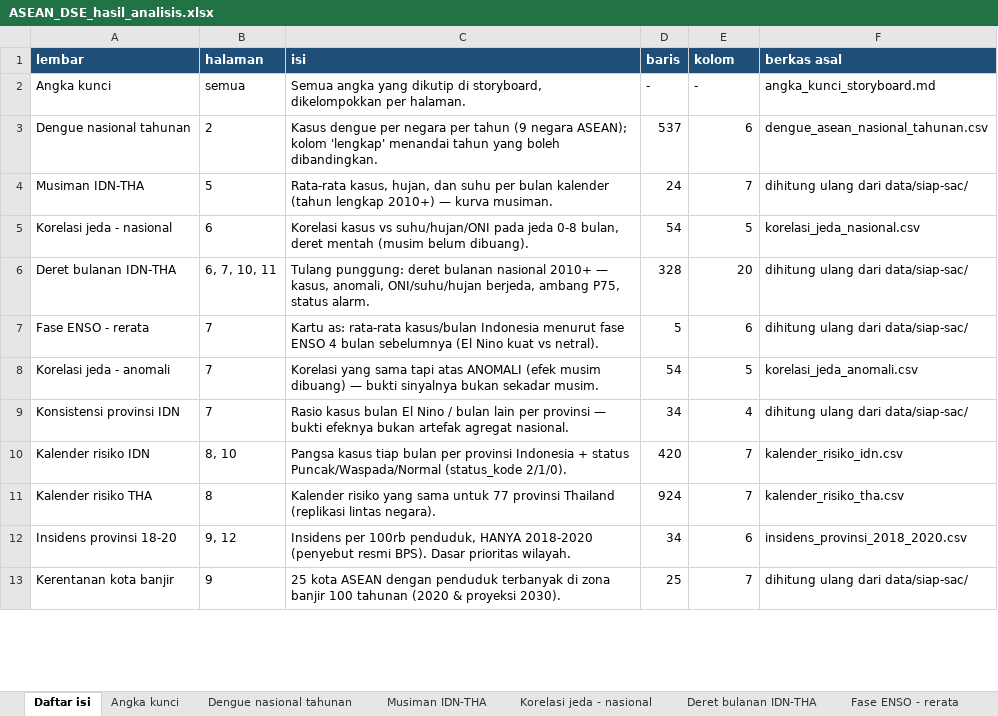
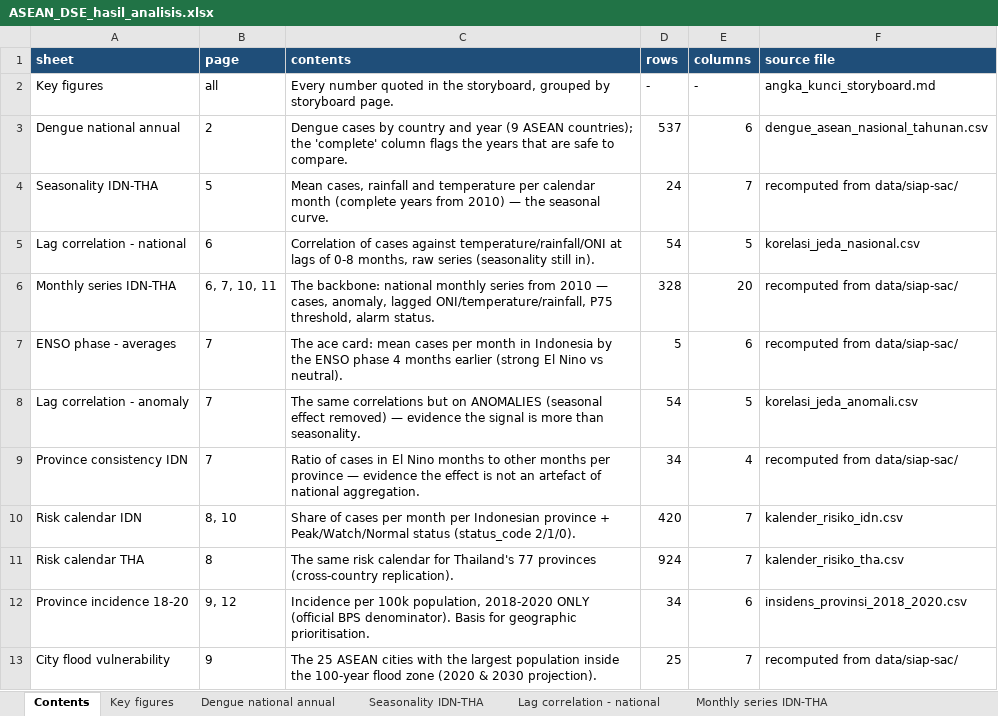
Before and after one commit to Alvnvnc/AseanDSE-2026, an Excel workbook: ekspor-xlsx/ASEAN_DSE_hasil_analisis.xlsx, sheet Contents, drawn as a sheet; only a part is shown; values as stored, in another font and other column widths than the file's, no borders; removed rows and columns are numbered as before the commit, all else as after; the diff covers the shown part only; the diff names each change by its address in the sheet, - before the commit and + after, or states it on an @@ line.

```diff
--- a/ekspor-xlsx/ASEAN_DSE_hasil_analisis.xlsx (sheet Contents)
+++ b/ekspor-xlsx/ASEAN_DSE_hasil_analisis.xlsx (sheet Contents)
-sheet tab: Daftar isi
+sheet tab: Contents
-sheet tab: Angka kunci
+sheet tab: Key figures
-sheet tab: Dengue nasional tahunan
+sheet tab: Dengue national annual
-sheet tab: Musiman IDN-THA
+sheet tab: Seasonality IDN-THA
-sheet tab: Korelasi jeda - nasional
+sheet tab: Lag correlation - national
-sheet tab: Deret bulanan IDN-THA
+sheet tab: Monthly series IDN-THA
-row 1: lembar | halaman | isi | baris | kolom | berkas asal
+row 1: sheet | page | contents | rows | columns | source file
-A2: Angka kunci
+A2: Key figures
-B2: semua
+B2: all
-C2: Semua angka yang dikutip di storyboard, dikelompokkan per halaman.
+C2: Every number quoted in the storyboard, grouped by storyboard page.
-A3: Dengue nasional tahunan
+A3: Dengue national annual
-C3: Kasus dengue per negara per tahun (9 negara ASEAN); kolom 'lengkap' menandai tahun yang boleh dibandingkan.
+C3: Dengue cases by country and year (9 ASEAN countries); the 'complete' column flags the years that are safe to compare.
-A4: Musiman IDN-THA
+A4: Seasonality IDN-THA
-C4: Rata-rata kasus, hujan, dan suhu per bulan kalender (tahun lengkap 2010+) — kurva musiman.
+C4: Mean cases, rainfall and temperature per calendar month (complete years from 2010) — the seasonal curve.
-F4: dihitung ulang dari data/siap-sac/
+F4: recomputed from data/siap-sac/
-A5: Korelasi jeda - nasional
+A5: Lag correlation - national
-C5: Korelasi kasus vs suhu/hujan/ONI pada jeda 0-8 bulan, deret mentah (musim belum dibuang).
+C5: Correlation of cases against temperature/rainfall/ONI at lags of 0-8 months, raw series (seasonality still in).
-A6: Deret bulanan IDN-THA
+A6: Monthly series IDN-THA
-C6: Tulang punggung: deret bulanan nasional 2010+ — kasus, anomali, ONI/suhu/hujan berjeda, ambang P75, status alarm.
+C6: The backbone: national monthly series from 2010 — cases, anomaly, lagged ONI/temperature/rainfall, P75 threshold, alarm status.
-F6:F7: dihitung ulang dari data/siap-sac/
+F6:F7: recomputed from data/siap-sac/
-A7: Fase ENSO - rerata
+A7: ENSO phase - averages
-C7: Kartu as: rata-rata kasus/bulan Indonesia menurut fase ENSO 4 bulan sebelumnya (El Nino kuat vs netral).
+C7: The ace card: mean cases per month in Indonesia by the ENSO phase 4 months earlier (strong El Nino vs neutral).
-A8: Korelasi jeda - anomali
+A8: Lag correlation - anomaly
-C8: Korelasi yang sama tapi atas ANOMALI (efek musim dibuang) — bukti sinyalnya bukan sekadar musim.
+C8: The same correlations but on ANOMALIES (seasonal effect removed) — evidence the signal is more than seasonality.
-A9: Konsistensi provinsi IDN
+A9: Province consistency IDN
-C9: Rasio kasus bulan El Nino / bulan lain per provinsi — bukti efeknya bukan artefak agregat nasional.
+C9: Ratio of cases in El Nino months to other months per province — evidence the effect is not an artefact of national aggregation.
-F9: dihitung ulang dari data/siap-sac/
+F9: recomputed from data/siap-sac/
-A10: Kalender risiko IDN
+A10: Risk calendar IDN
-C10: Pangsa kasus tiap bulan per provinsi Indonesia + status Puncak/Waspada/Normal (status_kode 2/1/0).
+C10: Share of cases per month per Indonesian province + Peak/Watch/Normal status (status_code 2/1/0).
-A11: Kalender risiko THA
+A11: Risk calendar THA
-C11: Kalender risiko yang sama untuk 77 provinsi Thailand (replikasi lintas negara).
+C11: The same risk calendar for Thailand's 77 provinces (cross-country replication).
-A12: Insidens provinsi 18-20
+A12: Province incidence 18-20
-C12: Insidens per 100rb penduduk, HANYA 2018-2020 (penyebut resmi BPS). Dasar prioritas wilayah.
+C12: Incidence per 100k population, 2018-2020 ONLY (official BPS denominator). Basis for geographic prioritisation.
-A13: Kerentanan kota banjir
+A13: City flood vulnerability
-C13: 25 kota ASEAN dengan penduduk terbanyak di zona banjir 100 tahunan (2020 & proyeksi 2030).
+C13: The 25 ASEAN cities with the largest population inside the 100-year flood zone (2020 & 2030 projection).
-F13: dihitung ulang dari data/siap-sac/
+F13: recomputed from data/siap-sac/
```
Also changed, not shown: 2 added rows and 17 edited cells elsewhere in this sheet, sheet Monthly series IDN-THA, sheet Risk calendar THA, sheet Risk calendar IDN, sheet Dengue national annual, sheet Key figures, sheet Province consistency IDN, 14 more sheets, other sheet tabs, ekspor-xlsx/sac/bencana_kabkota_indonesia.xlsx, ekspor-xlsx/sac/kota_asean_paparan_banjir.xlsx, 12 other files.
